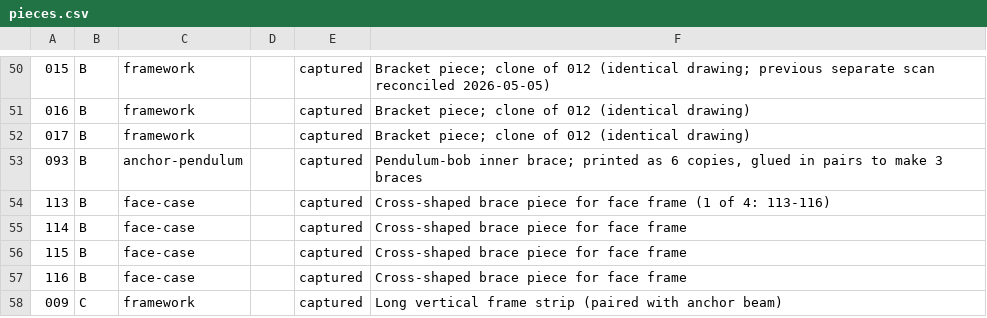
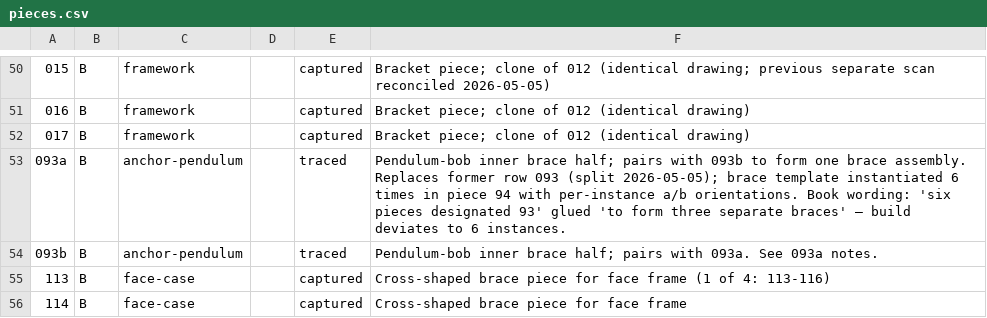
Before and after one commit to zarathale/z-paper-clock, a CSV file: work/pieces.csv, drawn as a sheet; only a part is shown, gaps mark what is left out; the shorter side is filled out with more unchanged rows; the diff names each change by its address in the sheet, - before the commit and + after, or states it on an @@ line.

Commit message:
split piece 93 into 093a/093b template halves; clean up pieces.csv
Reviewed Zarathale's 093 → 093a + 093b split. Confirmed the (a+b) pair
is the brace template, instantiated 6 times in piece 94 with per-instance
a/b orientations. Build count of 6 deviates from the book's stated 3
braces; captured in pieces.csv notes.

Replaced the 093 row in work/pieces.csv with 093a + 093b rows (status
traced, partner pairing + build-instance count in notes). Propagated to
work/scripts/build_master_list.py so regeneration stays consistent, plus
work/piece_characters_v2.yaml, work/expected_layers.yaml (folds-valley
and folds-mountain restored to expected since the braces fold), and
claude-work/STATUS.md (bob-pieces batch list updated).

Three follow-up tweaks suggested for Zarathale's next Affinity pass on
093a / 093b: hyphenate cutaway1/2 → cutaway-1/-2 per the 2026-05-02
cut-layer convention, decide whether panels + pane1-5 is QA scaffolding
or should be replaced with fold paths in folds-valley/folds-mountain,
and retire the combined work/pieces/093/093.svg (it has an Affinity
attach-x093a1 collision baked in and is no longer canonical).

The attach-points layer + attach-x<piece-id> id form Zarathale invented
for glue-only inter-piece connections is worth formalizing in CLAUDE.md
+ LAYER-CONVENTIONS.md next time the topic comes up — left as an open
question.

See sessions/2026-05-05-2355_cowork_piece-093-split-and-pieces-csv-cleanup.md.

plus more alan authoring

```diff
--- a/work/pieces.csv
+++ b/work/pieces.csv
-A53: 093
+A53: 093a
-E53: captured
+E53: traced
-F53: Pendulum-bob inner brace; printed as 6 copies, glued in pairs to make 3 braces
+F53: Pendulum-bob inner brace half; pairs with 093b to form one brace assembly. Replaces former row 093 (split 2026-05-05); brace template instantiated 6 times in piece 94 with per-instance a/b orientations. Book wording: 'six pieces designated 93' glued 'to form three separate braces' — build deviates to 6 instances.
+row 54: 093b | B | anchor-pendulum |  | traced | Pendulum-bob inner brace half; pairs with 093a. See 093a notes.
```
Also changed, not shown: 12 other files.
